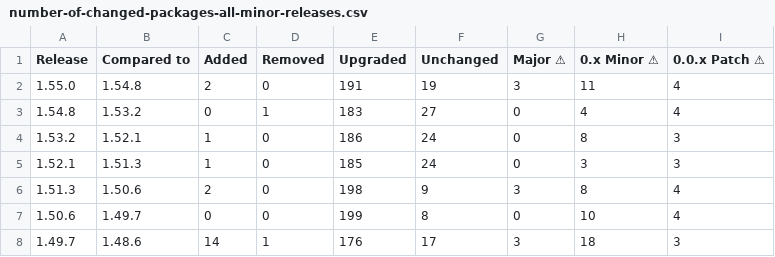
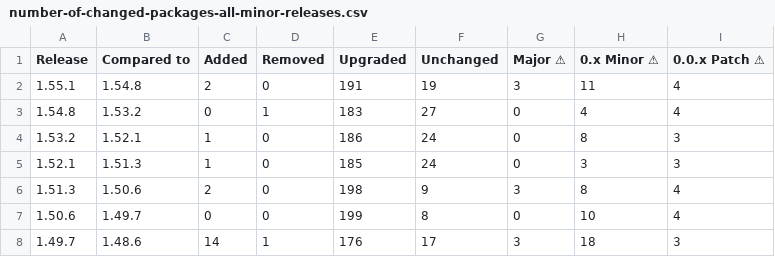
Before and after one commit to christoph-jerolimov/backstage-change-monitor, a CSV file: tables/number-of-changed-packages-all-minor-releases.csv, drawn as a sheet; only a part is shown; the diff names each change by its address in the sheet, - before the commit and + after, or states it on an @@ line.

```diff
--- a/tables/number-of-changed-packages-all-minor-releases.csv
+++ b/tables/number-of-changed-packages-all-minor-releases.csv
-A2 (Release): 1.55.0
+A2 (Release): 1.55.1
```
Also changed, not shown: tables/number-of-changed-packages-all-releases.csv, tables/package-versions-all-minor-releases.csv, 27 other files.
